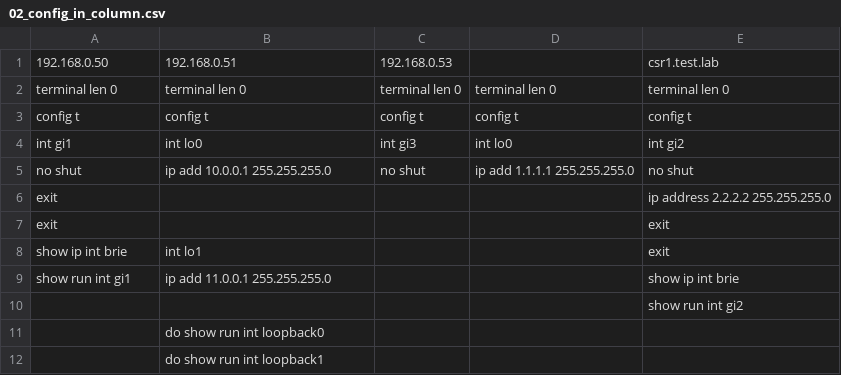
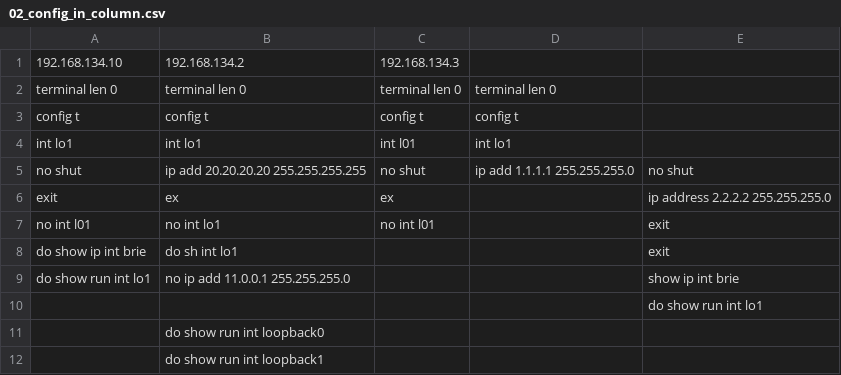
Before and after one commit to Ahmed-Bilal-27/Python-Network-Automation, a CSV file: Input_Files/02_config_in_column.csv, drawn as a sheet.

Commit message:
Updated IP Addresses & commands.

```diff
--- a/Input_Files/02_config_in_column.csv
+++ b/Input_Files/02_config_in_column.csv
@@ -1,11 +1,11 @@
-192.168.0.50,192.168.0.51,192.168.0.53,,csr1.test.lab
-terminal len 0,terminal len 0,terminal len 0,terminal len 0,terminal len 0
-config t,config t,config t,config t,config t
-int gi1,int lo0,int gi3,int lo0,int gi2
-no shut,ip add 10.0.0.1 255.255.255.0,no shut,ip add 1.1.1.1 255.255.255.0,no shut
-exit,,,,ip address 2.2.2.2 255.255.255.0
-exit,,,,exit
-show ip int brie,int lo1,,,exit
-show run int gi1,ip add 11.0.0.1 255.255.255.0,,,show ip int brie
-,,,,show run int gi2
+192.168.134.10,192.168.134.2,192.168.134.3,
+terminal len 0,terminal len 0,terminal len 0,terminal len 0
+config t,config t,config t,config t
+int lo1,int lo1,int l01,int lo1
+no shut,ip add 20.20.20.20 255.255.255.255,no shut,ip add 1.1.1.1 255.255.255.0,no shut
+exit,ex,ex,,ip address 2.2.2.2 255.255.255.0
+no int l01,no int lo1,no int l01,,exit
+do show ip int brie,do sh int lo1,,,exit
+do show run int lo1,no ip add 11.0.0.1 255.255.255.0,,,show ip int brie
+,,,,do show run int lo1
 ,do show run int loopback0,,,
```
